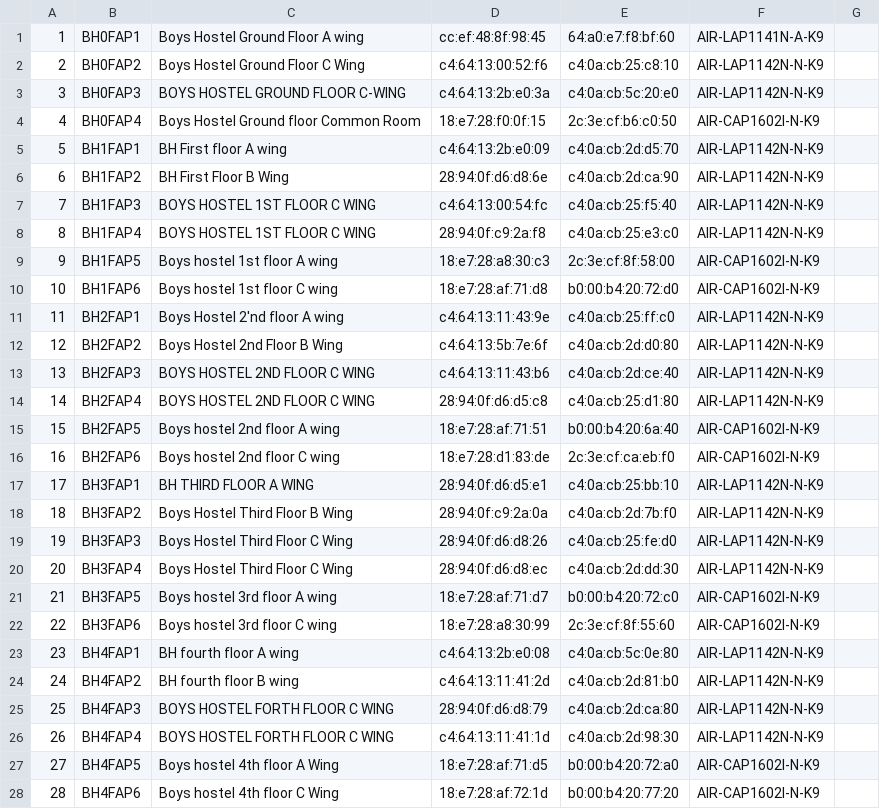
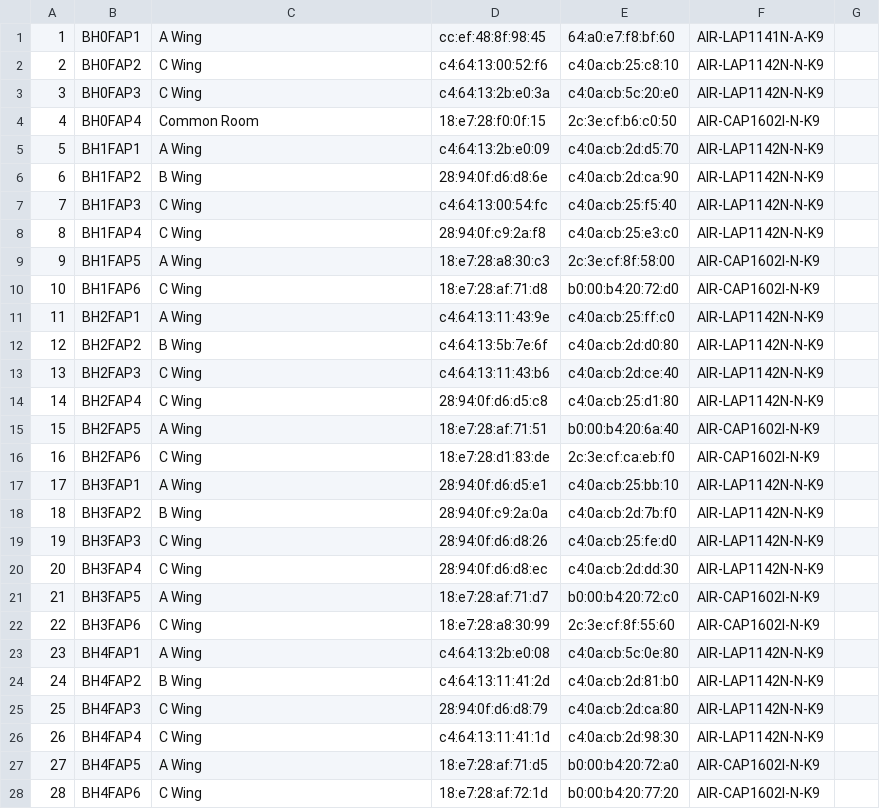
Before and after one commit to lostwarrior404/Peek, a CSV file: app/src/main/res/raw/mac_address_list.csv, drawn as a sheet; only a part is shown; the diff covers the shown part only.

```diff
--- a/app/src/main/res/raw/mac_address_list.csv
+++ b/app/src/main/res/raw/mac_address_list.csv
@@ -1,28 +1,28 @@
-1,BH0FAP1,Boys Hostel Ground Floor A wing,cc:ef:48:8f:98:45,64:a0:e7:f8:bf:60,AIR-LAP1141N-A-K9
-2,BH0FAP2,Boys Hostel Ground Floor C Wing,c4:64:13:00:52:f6,c4:0a:cb:25:c8:10,AIR-LAP1142N-N-K9
-3,BH0FAP3,BOYS HOSTEL GROUND FLOOR C-WING,c4:64:13:2b:e0:3a,c4:0a:cb:5c:20:e0,AIR-LAP1142N-N-K9
-4,BH0FAP4,Boys Hostel Ground floor Common Room,18:e7:28:f0:0f:15,2c:3e:cf:b6:c0:50,AIR-CAP1602I-N-K9
-5,BH1FAP1,BH First floor A wing,c4:64:13:2b:e0:09,c4:0a:cb:2d:d5:70,AIR-LAP1142N-N-K9
-6,BH1FAP2,BH First Floor B Wing,28:94:0f:d6:d8:6e,c4:0a:cb:2d:ca:90,AIR-LAP1142N-N-K9
-7,BH1FAP3,BOYS HOSTEL 1ST FLOOR C WING,c4:64:13:00:54:fc,c4:0a:cb:25:f5:40,AIR-LAP1142N-N-K9
-8,BH1FAP4,BOYS HOSTEL 1ST FLOOR C WING,28:94:0f:c9:2a:f8,c4:0a:cb:25:e3:c0,AIR-LAP1142N-N-K9
-9,BH1FAP5,Boys hostel 1st floor A wing,18:e7:28:a8:30:c3,2c:3e:cf:8f:58:00,AIR-CAP1602I-N-K9
-10,BH1FAP6,Boys hostel 1st floor C wing,18:e7:28:af:71:d8,b0:00:b4:20:72:d0,AIR-CAP1602I-N-K9
-11,BH2FAP1,Boys Hostel 2'nd floor A wing,c4:64:13:11:43:9e,c4:0a:cb:25:ff:c0,AIR-LAP1142N-N-K9
-12,BH2FAP2,Boys Hostel 2nd Floor B Wing,c4:64:13:5b:7e:6f,c4:0a:cb:2d:d0:80,AIR-LAP1142N-N-K9
-13,BH2FAP3,BOYS HOSTEL 2ND FLOOR C WING,c4:64:13:11:43:b6,c4:0a:cb:2d:ce:40,AIR-LAP1142N-N-K9
-14,BH2FAP4,BOYS HOSTEL 2ND FLOOR C WING,28:94:0f:d6:d5:c8,c4:0a:cb:25:d1:80,AIR-LAP1142N-N-K9
-15,BH2FAP5,Boys hostel 2nd floor A wing,18:e7:28:af:71:51,b0:00:b4:20:6a:40,AIR-CAP1602I-N-K9
-16,BH2FAP6,Boys hostel 2nd floor C wing,18:e7:28:d1:83:de,2c:3e:cf:ca:eb:f0,AIR-CAP1602I-N-K9
-17,BH3FAP1,BH THIRD FLOOR A WING,28:94:0f:d6:d5:e1,c4:0a:cb:25:bb:10,AIR-LAP1142N-N-K9
-18,BH3FAP2,Boys Hostel Third Floor B Wing,28:94:0f:c9:2a:0a,c4:0a:cb:2d:7b:f0,AIR-LAP1142N-N-K9
-19,BH3FAP3,Boys Hostel Third Floor C Wing,28:94:0f:d6:d8:26,c4:0a:cb:25:fe:d0,AIR-LAP1142N-N-K9
-20,BH3FAP4,Boys Hostel Third Floor C Wing,28:94:0f:d6:d8:ec,c4:0a:cb:2d:dd:30,AIR-LAP1142N-N-K9
-21,BH3FAP5,Boys hostel 3rd floor A wing,18:e7:28:af:71:d7,b0:00:b4:20:72:c0,AIR-CAP1602I-N-K9
-22,BH3FAP6,Boys hostel 3rd floor C wing,18:e7:28:a8:30:99,2c:3e:cf:8f:55:60,AIR-CAP1602I-N-K9
-23,BH4FAP1,BH fourth floor A wing,c4:64:13:2b:e0:08,c4:0a:cb:5c:0e:80,AIR-LAP1142N-N-K9
-24,BH4FAP2,BH fourth floor B wing,c4:64:13:11:41:2d,c4:0a:cb:2d:81:b0,AIR-LAP1142N-N-K9
-25,BH4FAP3,BOYS HOSTEL FORTH FLOOR C WING,28:94:0f:d6:d8:79,c4:0a:cb:2d:ca:80,AIR-LAP1142N-N-K9
-26,BH4FAP4,BOYS HOSTEL FORTH FLOOR C WING,c4:64:13:11:41:1d,c4:0a:cb:2d:98:30,AIR-LAP1142N-N-K9
-27,BH4FAP5,Boys hostel 4th floor A Wing,18:e7:28:af:71:d5,b0:00:b4:20:72:a0,AIR-CAP1602I-N-K9
-28,BH4FAP6,Boys hostel 4th floor C Wing,18:e7:28:af:72:1d,b0:00:b4:20:77:20,AIR-CAP1602I-N-K9
+1,BH0FAP1,A Wing,cc:ef:48:8f:98:45,64:a0:e7:f8:bf:60,AIR-LAP1141N-A-K9
+2,BH0FAP2,C Wing,c4:64:13:00:52:f6,c4:0a:cb:25:c8:10,AIR-LAP1142N-N-K9
+3,BH0FAP3,C Wing,c4:64:13:2b:e0:3a,c4:0a:cb:5c:20:e0,AIR-LAP1142N-N-K9
+4,BH0FAP4,Common Room,18:e7:28:f0:0f:15,2c:3e:cf:b6:c0:50,AIR-CAP1602I-N-K9
+5,BH1FAP1,A Wing,c4:64:13:2b:e0:09,c4:0a:cb:2d:d5:70,AIR-LAP1142N-N-K9
+6,BH1FAP2,B Wing,28:94:0f:d6:d8:6e,c4:0a:cb:2d:ca:90,AIR-LAP1142N-N-K9
+7,BH1FAP3,C Wing,c4:64:13:00:54:fc,c4:0a:cb:25:f5:40,AIR-LAP1142N-N-K9
+8,BH1FAP4,C Wing,28:94:0f:c9:2a:f8,c4:0a:cb:25:e3:c0,AIR-LAP1142N-N-K9
+9,BH1FAP5,A Wing,18:e7:28:a8:30:c3,2c:3e:cf:8f:58:00,AIR-CAP1602I-N-K9
+10,BH1FAP6,C Wing,18:e7:28:af:71:d8,b0:00:b4:20:72:d0,AIR-CAP1602I-N-K9
+11,BH2FAP1,A Wing,c4:64:13:11:43:9e,c4:0a:cb:25:ff:c0,AIR-LAP1142N-N-K9
+12,BH2FAP2,B Wing,c4:64:13:5b:7e:6f,c4:0a:cb:2d:d0:80,AIR-LAP1142N-N-K9
+13,BH2FAP3,C Wing,c4:64:13:11:43:b6,c4:0a:cb:2d:ce:40,AIR-LAP1142N-N-K9
+14,BH2FAP4,C Wing,28:94:0f:d6:d5:c8,c4:0a:cb:25:d1:80,AIR-LAP1142N-N-K9
+15,BH2FAP5,A Wing,18:e7:28:af:71:51,b0:00:b4:20:6a:40,AIR-CAP1602I-N-K9
+16,BH2FAP6,C Wing,18:e7:28:d1:83:de,2c:3e:cf:ca:eb:f0,AIR-CAP1602I-N-K9
+17,BH3FAP1,A Wing,28:94:0f:d6:d5:e1,c4:0a:cb:25:bb:10,AIR-LAP1142N-N-K9
+18,BH3FAP2,B Wing,28:94:0f:c9:2a:0a,c4:0a:cb:2d:7b:f0,AIR-LAP1142N-N-K9
+19,BH3FAP3,C Wing,28:94:0f:d6:d8:26,c4:0a:cb:25:fe:d0,AIR-LAP1142N-N-K9
+20,BH3FAP4,C Wing,28:94:0f:d6:d8:ec,c4:0a:cb:2d:dd:30,AIR-LAP1142N-N-K9
+21,BH3FAP5,A Wing,18:e7:28:af:71:d7,b0:00:b4:20:72:c0,AIR-CAP1602I-N-K9
+22,BH3FAP6,C Wing,18:e7:28:a8:30:99,2c:3e:cf:8f:55:60,AIR-CAP1602I-N-K9
+23,BH4FAP1,A Wing,c4:64:13:2b:e0:08,c4:0a:cb:5c:0e:80,AIR-LAP1142N-N-K9
+24,BH4FAP2,B Wing,c4:64:13:11:41:2d,c4:0a:cb:2d:81:b0,AIR-LAP1142N-N-K9
+25,BH4FAP3,C Wing,28:94:0f:d6:d8:79,c4:0a:cb:2d:ca:80,AIR-LAP1142N-N-K9
+26,BH4FAP4,C Wing,c4:64:13:11:41:1d,c4:0a:cb:2d:98:30,AIR-LAP1142N-N-K9
+27,BH4FAP5,A Wing,18:e7:28:af:71:d5,b0:00:b4:20:72:a0,AIR-CAP1602I-N-K9
+28,BH4FAP6,C Wing,18:e7:28:af:72:1d,b0:00:b4:20:77:20,AIR-CAP1602I-N-K9
```
Also changed, not shown: 134 edited cells elsewhere in this file, 1 other file.
